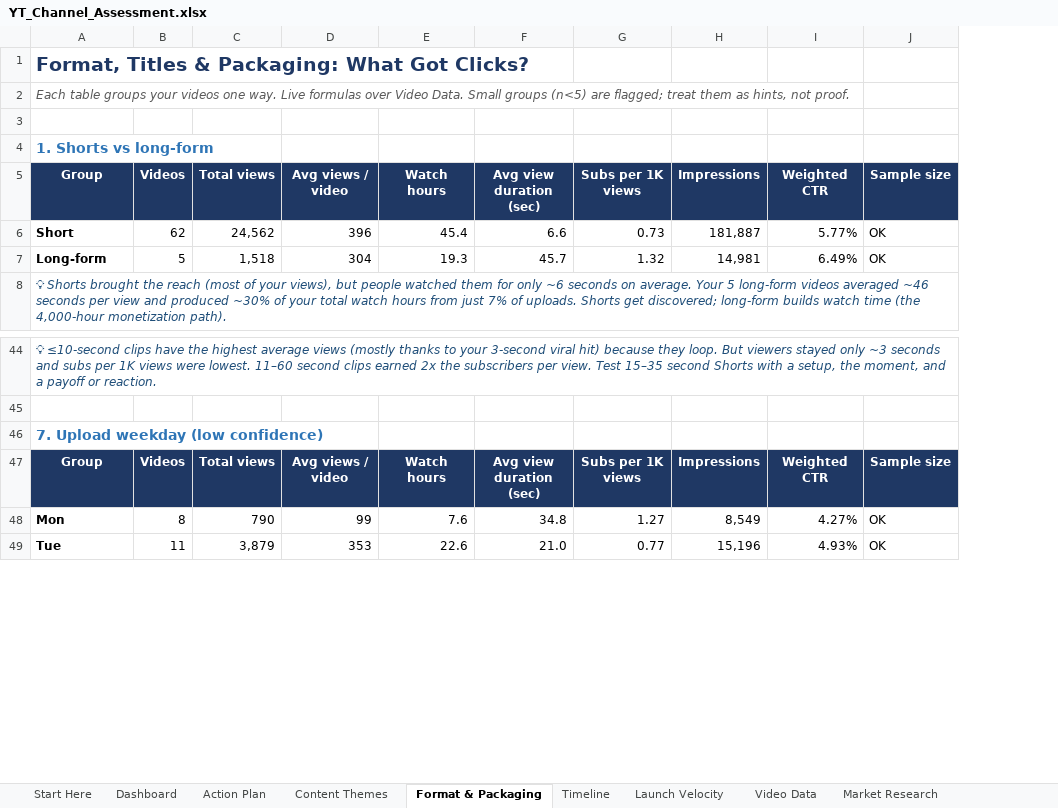
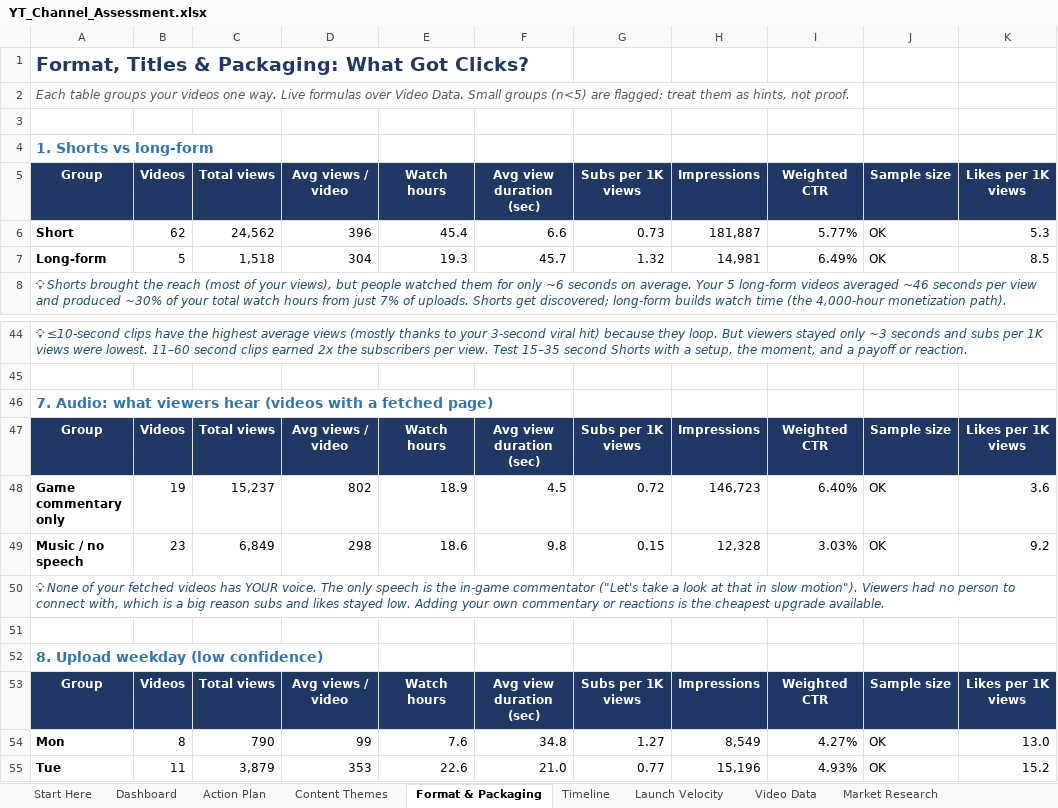
Before and after one commit to manojkarthik121-eng/1, an Excel workbook: YT_Channel_Assessment.xlsx, sheet Format & Packaging, drawn as a sheet; only a part is shown, gaps mark what is left out; values as stored, in another font and other column widths than the file's, no borders; conditional formats not drawn; the diff names each change by its address in the sheet, - before the commit and + after, or states it on an @@ line.

```diff
--- a/YT_Channel_Assessment.xlsx (sheet Format & Packaging)
+++ b/YT_Channel_Assessment.xlsx (sheet Format & Packaging)
+column K, rows 5-7: Likes per 1K views | 5.3 | 8.5; rows 53-55: Likes per 1K views | 13.0 | 15.2
-A46: 7. Upload weekday (low confidence)
+A46: 7. Audio: what viewers hear (videos with a fetched page)
+row 47: Group | Videos | Total views | Avg views / video | Watch hours | Avg view duration (sec) | Subs per 1K views | Impressions | Weighted CTR | Sample size | Likes per 1K views
+row 48: Game commentary only | 19 | 15,237 | 802 | 18.9 | 4.5 | 0.72 | 146,723 | 6.40% | OK | 3.6
+row 49: Music / no speech | 23 | 6,849 | 298 | 18.6 | 9.8 | 0.15 | 12,328 | 3.03% | OK | 9.2
+row 50: 💡 None of your fetched videos has YOUR voice. The only speech is the in-game commentator ("Let's take a look at that in slow motion"). Viewers had no person to connect with, which is a big reason subs and likes stayed low. Adding your own commentary or reactions is the cheapest upgrade available.
+row 51: (empty)
+row 52: 8. Upload weekday (low confidence)
```
Also changed, not shown: sheet Video Data, sheet Dashboard, sheet Market Research, sheet Data Gaps & How-To, sheet Content Themes, sheet Start Here, 1 more sheet, formulas that keep their value, charts or pictures.
